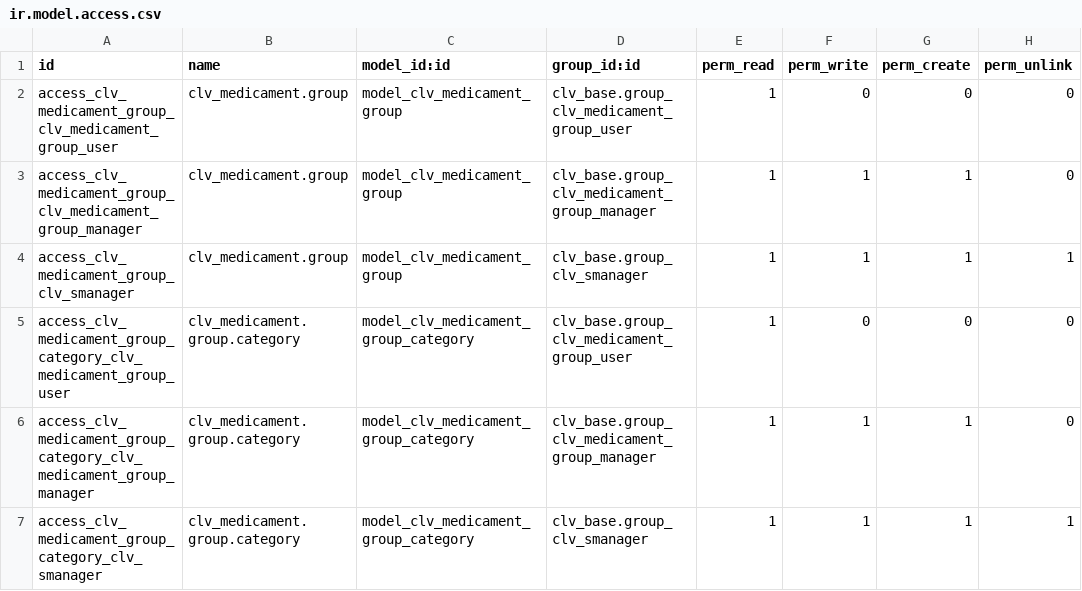
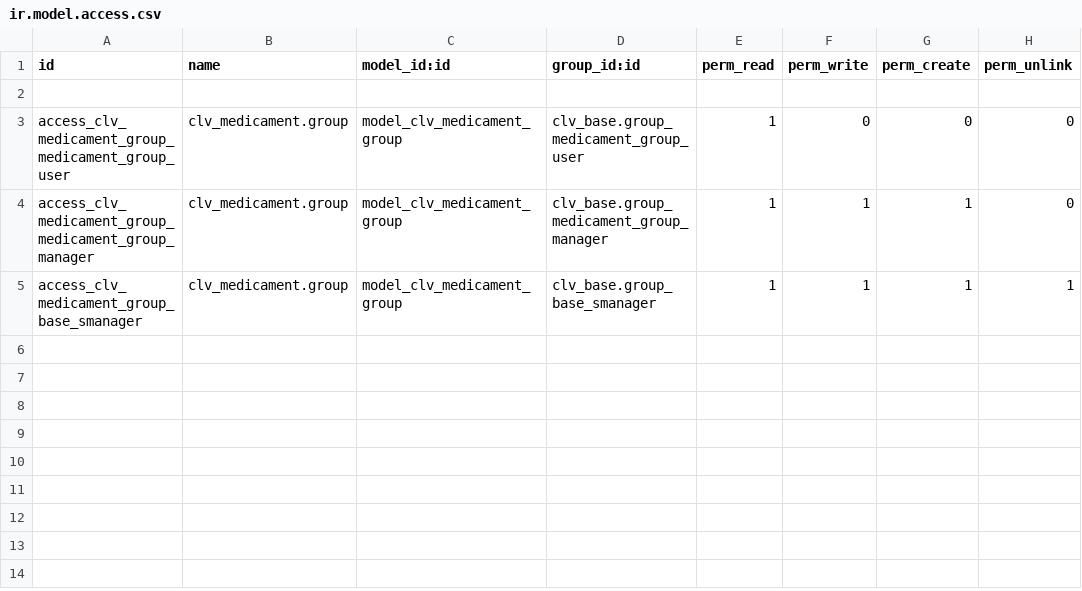
Before and after one commit to CLVsol/odoo_addons, a CSV file: clv_medicament_group/security/ir.model.access.csv, drawn as a sheet.

```diff
--- a/clv_medicament_group/security/ir.model.access.csv
+++ b/clv_medicament_group/security/ir.model.access.csv
@@ -1,7 +1,5 @@
 id,name,model_id:id,group_id:id,perm_read,perm_write,perm_create,perm_unlink
-access_clv_medicament_group_clv_medicament_group_user,clv_medicament.group,model_clv_medicament_group,clv_base.group_clv_medicament_group_user,1,0,0,0
-access_clv_medicament_group_clv_medicament_group_manager,clv_medicament.group,model_clv_medicament_group,clv_base.group_clv_medicament_group_manager,1,1,1,0
-access_clv_medicament_group_clv_smanager,clv_medicament.group,model_clv_medicament_group,clv_base.group_clv_smanager,1,1,1,1
-access_clv_medicament_group_category_clv_medicament_group_user,clv_medicament.group.category,model_clv_medicament_group_category,clv_base.group_clv_medicament_group_user,1,0,0,0
-access_clv_medicament_group_category_clv_medicament_group_manager,clv_medicament.group.category,model_clv_medicament_group_category,clv_base.group_clv_medicament_group_manager,1,1,1,0
-access_clv_medicament_group_category_clv_smanager,clv_medicament.group.category,model_clv_medicament_group_category,clv_base.group_clv_smanager,1,1,1,1
+
+access_clv_medicament_group_medicament_group_user,clv_medicament.group,model_clv_medicament_group,clv_base.group_medicament_group_user,1,0,0,0
+access_clv_medicament_group_medicament_group_manager,clv_medicament.group,model_clv_medicament_group,clv_base.group_medicament_group_manager,1,1,1,0
+access_clv_medicament_group_base_smanager,clv_medicament.group,model_clv_medicament_group,clv_base.group_base_smanager,1,1,1,1
```
Also changed, not shown: clv_document/security/ir.model.access.csv, clv_medicament/security/ir.model.access.csv, 7 other files.
